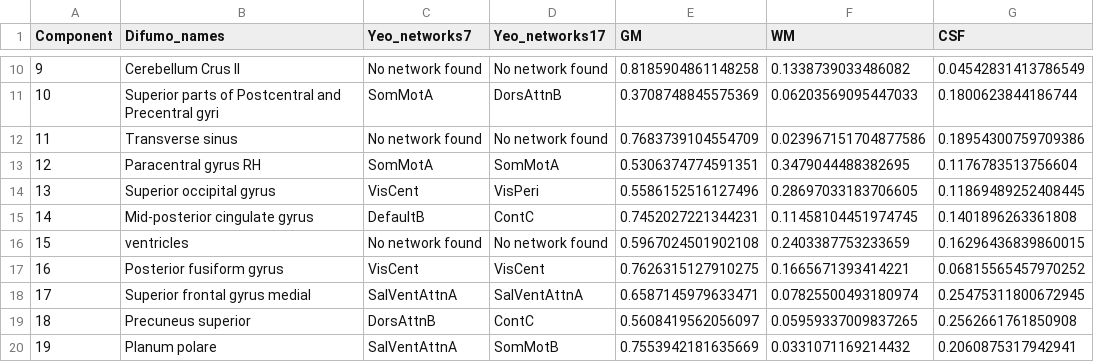
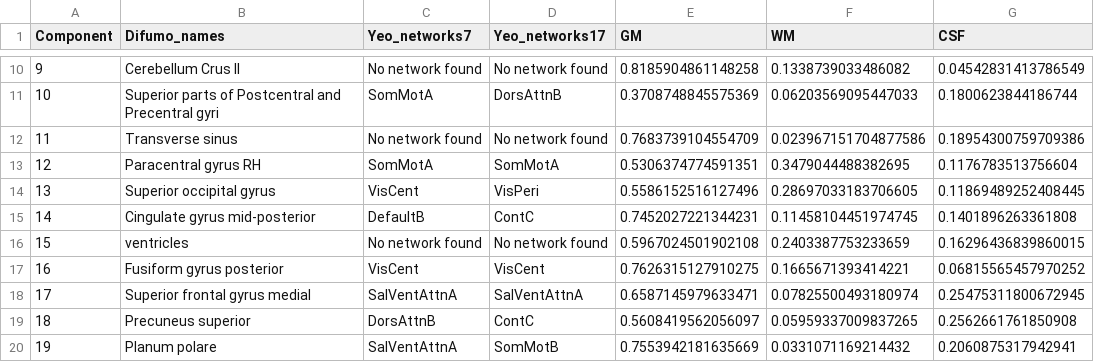
Before and after one commit to Parietal-INRIA/DiFuMo, a CSV file: difumo_labels/labels_64_dictionary.csv, drawn as a sheet; only a part is shown, gaps mark what is left out; the diff covers the shown part only.

Commit message:
Update 64 labels
Refining labels without duplicates and English terms and some consistency checks.

```diff
--- a/difumo_labels/labels_64_dictionary.csv
+++ b/difumo_labels/labels_64_dictionary.csv
@@ -14,5 +14,5 @@ Component,Difumo_names,Yeo_networks7,Yeo_networks17,GM,WM,CSF
 13,Superior occipital gyrus,VisCent,VisPeri,0.5586152516127496,0.28697033183706605,0.11869489252408445
-14,Mid-posterior cingulate gyrus,DefaultB,ContC,0.7452027221344231,0.11458104451974745,0.1401896263361808
+14,Cingulate gyrus mid-posterior,DefaultB,ContC,0.7452027221344231,0.11458104451974745,0.1401896263361808
 15,ventricles,No network found,No network found,0.5967024501902108,0.2403387753233659,0.16296436839860015
-16,Posterior fusiform gyrus,VisCent,VisCent,0.7626315127910275,0.1665671393414221,0.06815565457970252
+16,Fusiform gyrus posterior,VisCent,VisCent,0.7626315127910275,0.1665671393414221,0.06815565457970252
 17,Superior frontal gyrus medial,SalVentAttnA,SalVentAttnA,0.6587145979633471,0.07825500493180974,0.25475311800672945
```
Also changed, not shown: 10 edited cells elsewhere in this file.
